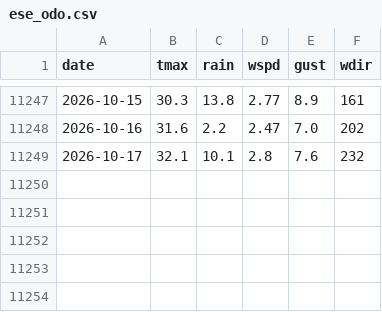
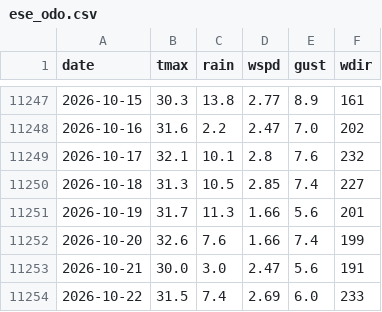
Before and after one commit to Pianoshed/ondo-climate-watch, a CSV file: backend/data/cache/hazards/ese_odo.csv, drawn as a sheet; only a part is shown, gaps mark what is left out; the diff names each change by its address in the sheet, - before the commit and + after, or states it on an @@ line.

```diff
--- a/backend/data/cache/hazards/ese_odo.csv
+++ b/backend/data/cache/hazards/ese_odo.csv
+row 11250: 2026-10-18 | 31.3 | 10.5 | 2.85 | 7.4 | 227
+row 11251: 2026-10-19 | 31.7 | 11.3 | 1.66 | 5.6 | 201
+row 11252: 2026-10-20 | 32.6 | 7.6 | 1.66 | 7.4 | 199
+row 11253: 2026-10-21 | 30.0 | 3.0 | 2.47 | 5.6 | 191
+row 11254: 2026-10-22 | 31.5 | 7.4 | 2.69 | 6.0 | 233
```
Also changed, not shown: backend/data/cache/hazards/akoko_north_west.csv, backend/data/cache/hazards/ifedore.csv, 16 other files.
